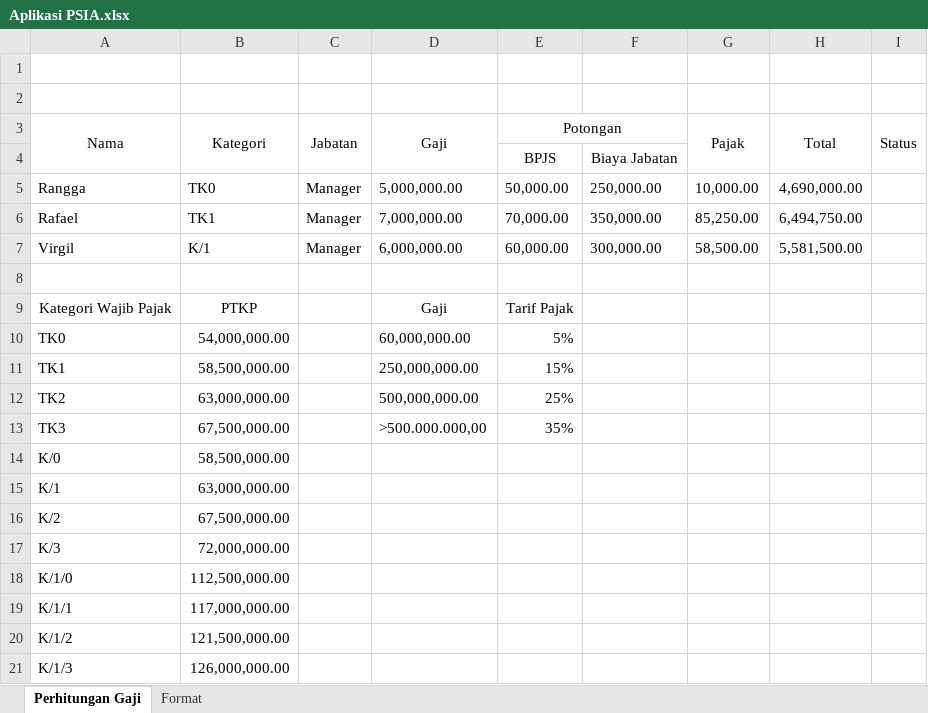
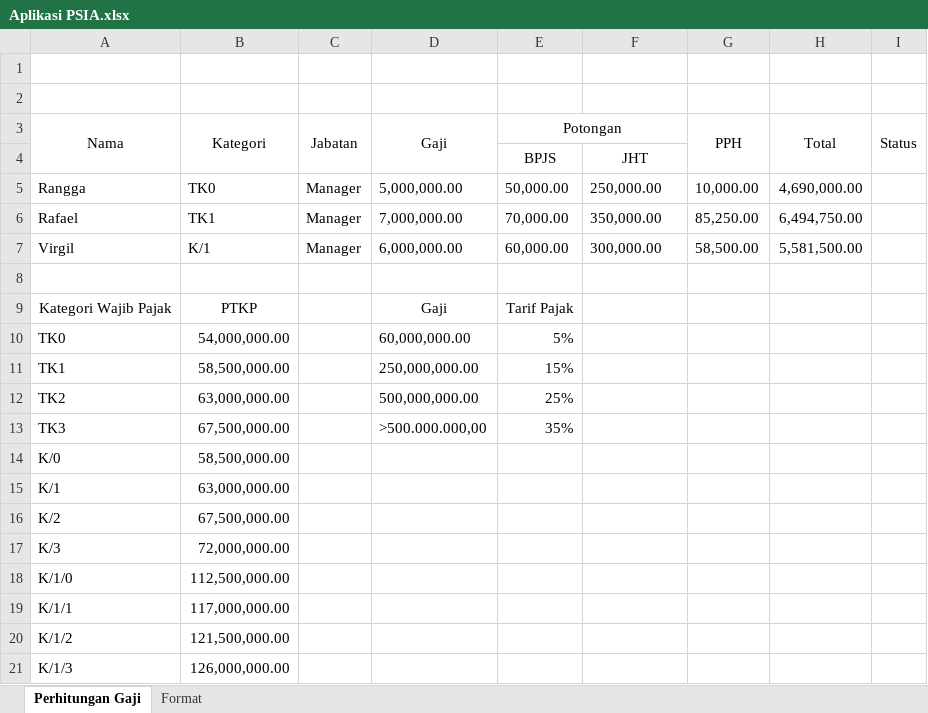
Before and after one commit to DevyTech/payroll, an Excel workbook: Aplikasi PSIA.xlsx, sheet Perhitungan Gaji, drawn as a sheet; values as stored, in another font and other column widths than the file's, no borders; the diff names each change by its address in the sheet, - before the commit and + after, or states it on an @@ line.

```diff
--- a/Aplikasi PSIA.xlsx (sheet Perhitungan Gaji)
+++ b/Aplikasi PSIA.xlsx (sheet Perhitungan Gaji)
-G3: Pajak
+G3: PPH
-F4: Biaya Jabatan
+F4: JHT
```
Also changed, not shown: 6 other files.
